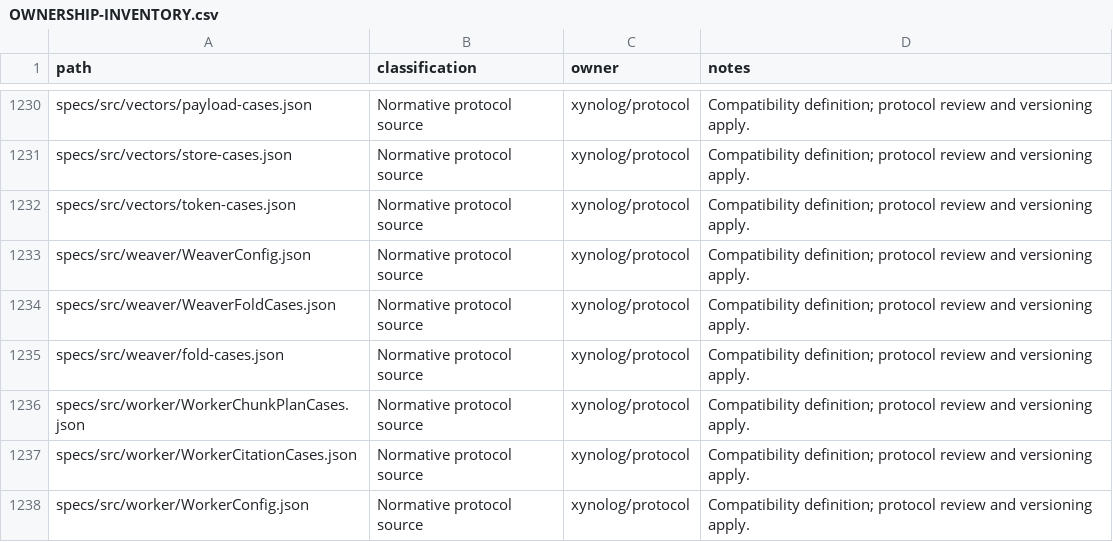
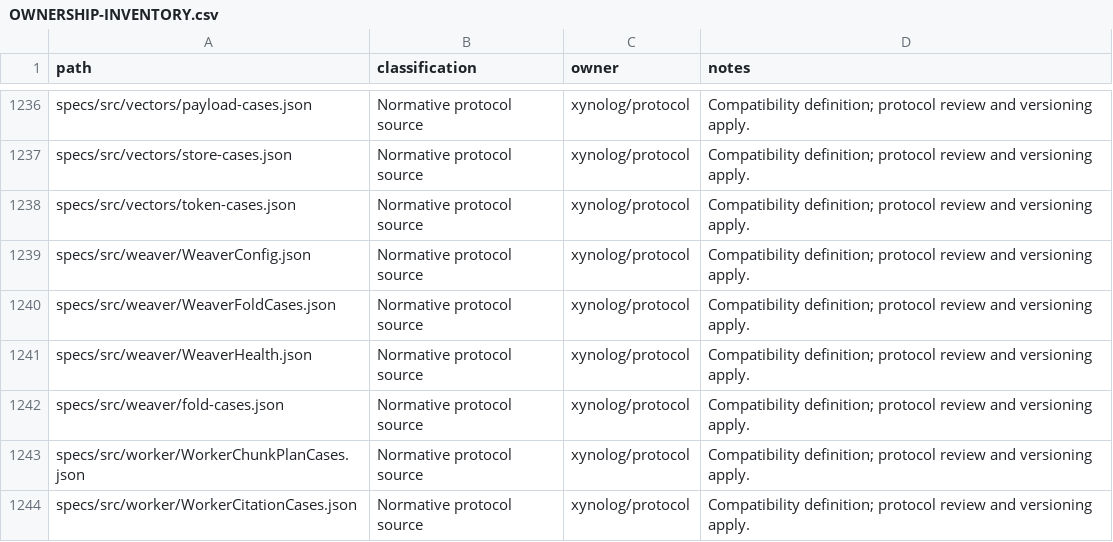
Before and after one commit to Xynoplex/protocol, a CSV file: OWNERSHIP-INVENTORY.csv, drawn as a sheet; only a part is shown, gaps mark what is left out; the shorter side is filled out with more unchanged rows; the diff covers the shown part only; the diff names each change by its address in the sheet, - before the commit and + after, or states it on an @@ line.

Commit message:
Protocol states what the Librarian world reads, and the harness reads it there
- LibrarianHealth, WeaverHealth and SmelterHealth state each health answer,
  with the following of a follower of the record (FollowerFollowing) and the
  Smelter's chunking (SmelterChunking) shared where both name them.
- archivist/layout.json states where the Archivist keeps the event log and
  the views, and what a stored line and a view are.
- Each bus operation names the one service that answers it (answeredBy).
- service-environment/variables.json lists the Librarian's, the Weaver's
  and the Smelter's variables beside the Rust services'.
- The OCaml harness holds each health answer to its schema, each service's
  environment to the table, the Librarian's operations to answeredBy, and
  the Archivist's files to the layout.

Signed-off-by: Adam Pingel <oss@pingel.org>

```diff
--- a/OWNERSHIP-INVENTORY.csv
+++ b/OWNERSHIP-INVENTORY.csv
+row 1241: specs/src/weaver/WeaverHealth.json | Normative protocol source | xynolog/protocol | Compatibility definition; protocol review and versioning apply.
```
Also changed, not shown: 6 added rows elsewhere in this file, 25 other files.
